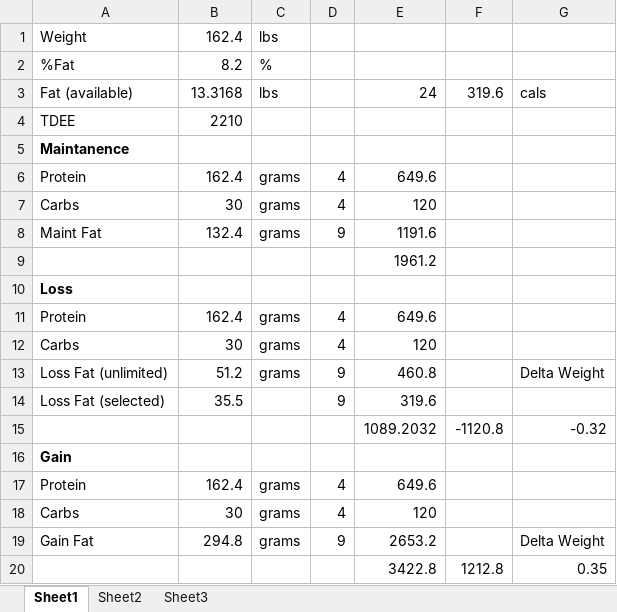
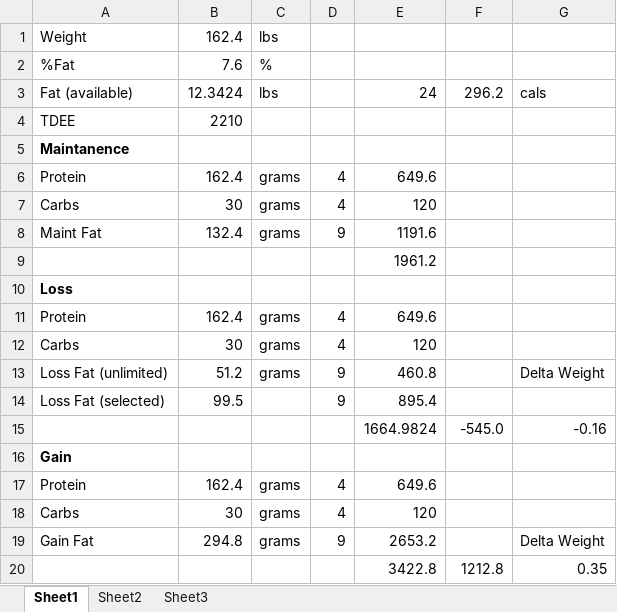
Before and after one commit to OpenKeto/KetoStuff, an Excel workbook: Calculators/Spreadsheet Calculators/MaxFatLoss.xlsx, sheet Sheet1, drawn as a sheet; values as stored, in another font and other column widths than the file's, no borders; removed rows and columns are numbered as before the commit, all else as after; the diff names each change by its address in the sheet, - before the commit and + after, or states it on an @@ line.

```diff
--- a/Calculators/Spreadsheet Calculators/MaxFatLoss.xlsx (sheet Sheet1)
+++ b/Calculators/Spreadsheet Calculators/MaxFatLoss.xlsx (sheet Sheet1)
-B2: 8.2
+B2: 7.6
-B3: 13.3168
+B3: 12.3424
-F3: 319.6
+F3: 296.2
-B14: 35.5
+B14: 99.5
-E14: 319.6
+E14: 895.4
-row 15:  |  |  |  | 1089.2032 | -1120.8 | -0.32
+row 15:  |  |  |  | 1664.9824 | -545.0 | -0.16
```
Also changed, not shown: 1 other file.
